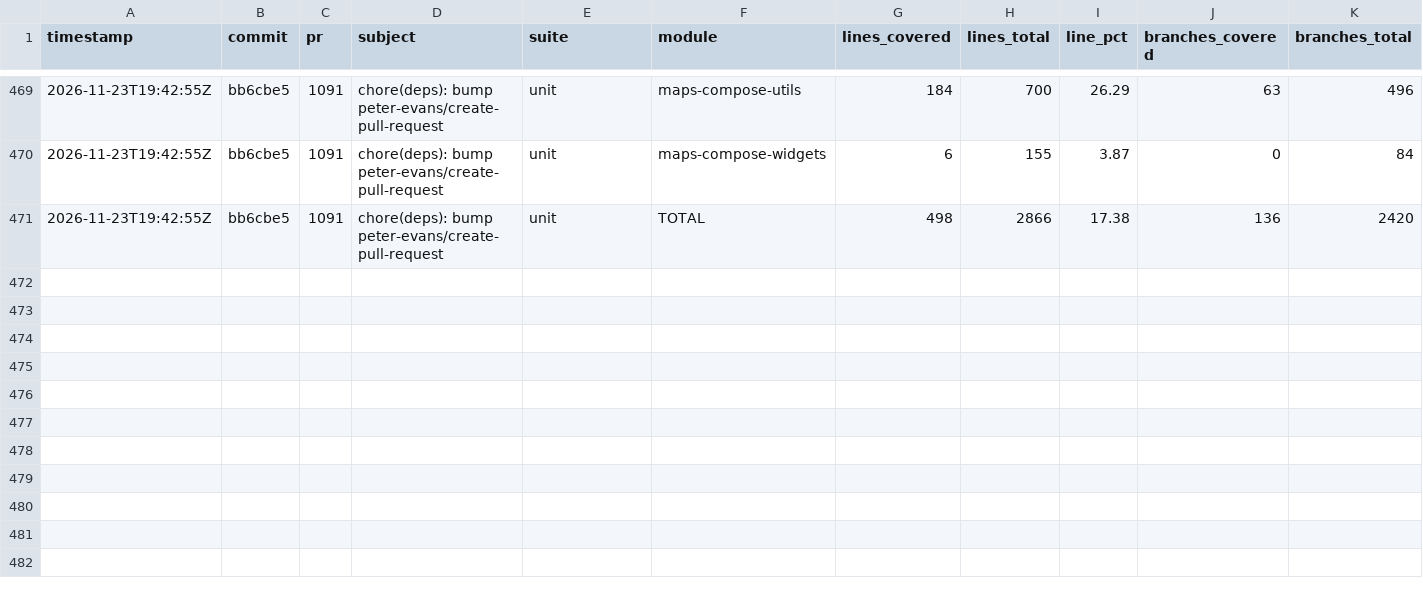
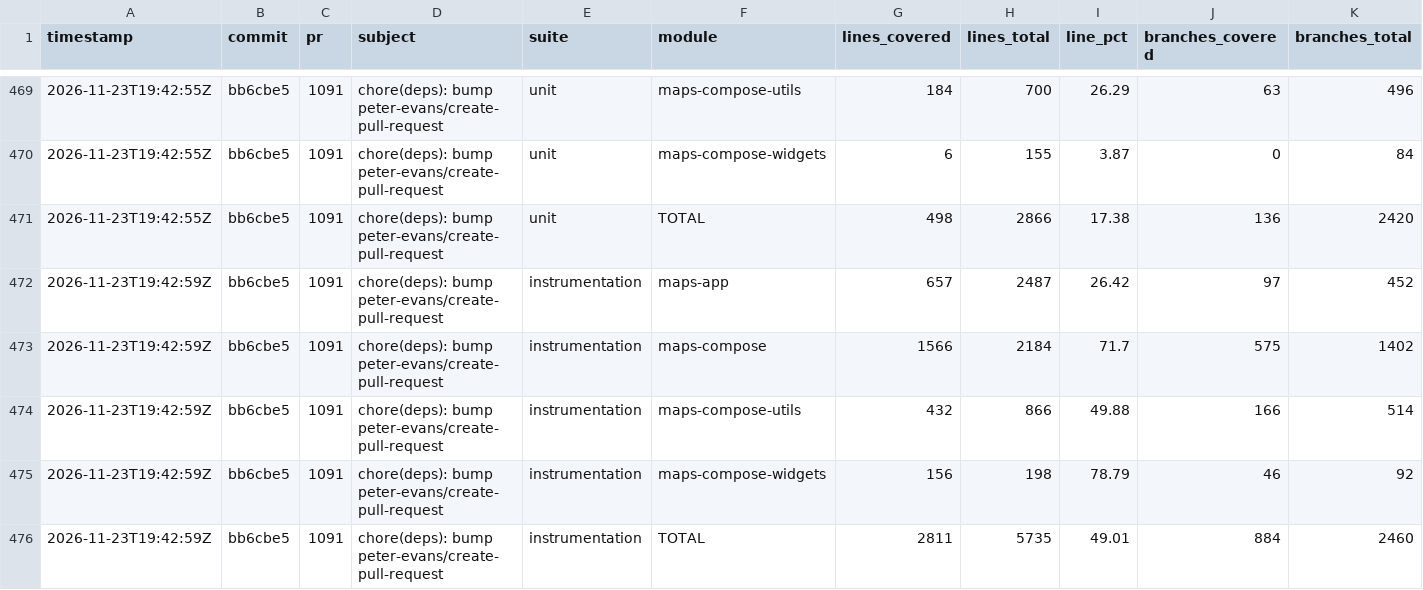
Before and after one commit to googlemaps/android-maps-compose, a CSV file: history.csv, drawn as a sheet; only a part is shown, gaps mark what is left out; rows hold the shown columns only; the diff names each change by its address in the sheet, - before the commit and + after, or states it on an @@ line.

Commit message:
chore: record instrumentation coverage

```diff
--- a/history.csv
+++ b/history.csv
+row 472: 2026-11-23T19:42:59Z | bb6cbe5 | 1091 | chore(deps): bump peter-evans/create-pull-request | instrumentation | maps-app | 657 | 2487 | 26.42 | 97 | 452
+row 473: 2026-11-23T19:42:59Z | bb6cbe5 | 1091 | chore(deps): bump peter-evans/create-pull-request | instrumentation | maps-compose | 1566 | 2184 | 71.7 | 575 | 1402
+row 474: 2026-11-23T19:42:59Z | bb6cbe5 | 1091 | chore(deps): bump peter-evans/create-pull-request | instrumentation | maps-compose-utils | 432 | 866 | 49.88 | 166 | 514
+row 475: 2026-11-23T19:42:59Z | bb6cbe5 | 1091 | chore(deps): bump peter-evans/create-pull-request | instrumentation | maps-compose-widgets | 156 | 198 | 78.79 | 46 | 92
+row 476: 2026-11-23T19:42:59Z | bb6cbe5 | 1091 | chore(deps): bump peter-evans/create-pull-request | instrumentation | TOTAL | 2811 | 5735 | 49.01 | 884 | 2460
```
Also changed, not shown: 1 other file.
